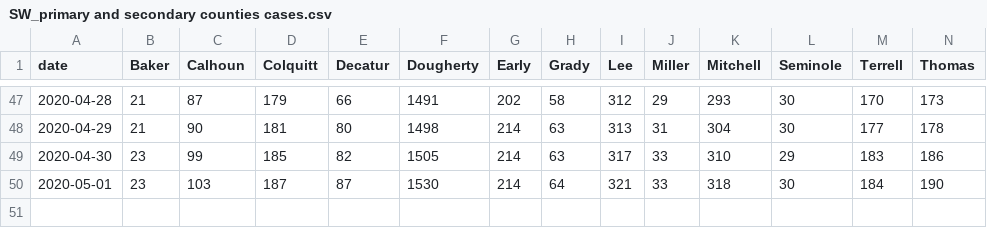
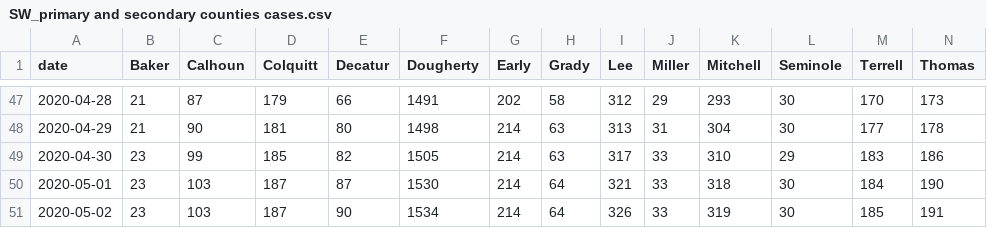
Before and after one commit to ingels11/COVID19_ACC_Model, a CSV file: Colquitt_and_surrounding/Data/SW_primary and secondary counties cases.csv, drawn as a sheet; only a part is shown, gaps mark what is left out; rows hold the shown columns only; the diff names each change by its address in the sheet, - before the commit and + after, or states it on an @@ line.

```diff
--- a/Colquitt_and_surrounding/Data/SW_primary and secondary counties cases.csv
+++ b/Colquitt_and_surrounding/Data/SW_primary and secondary counties cases.csv
+row 51: 2020-05-02 | 23 | 103 | 187 | 90 | 1534 | 214 | 64 | 326 | 33 | 319 | 30 | 185 | 191
```
Also changed, not shown: Colquitt_and_surrounding/Data/SW_primSecNewCasesDaily.csv, 1 other file.
